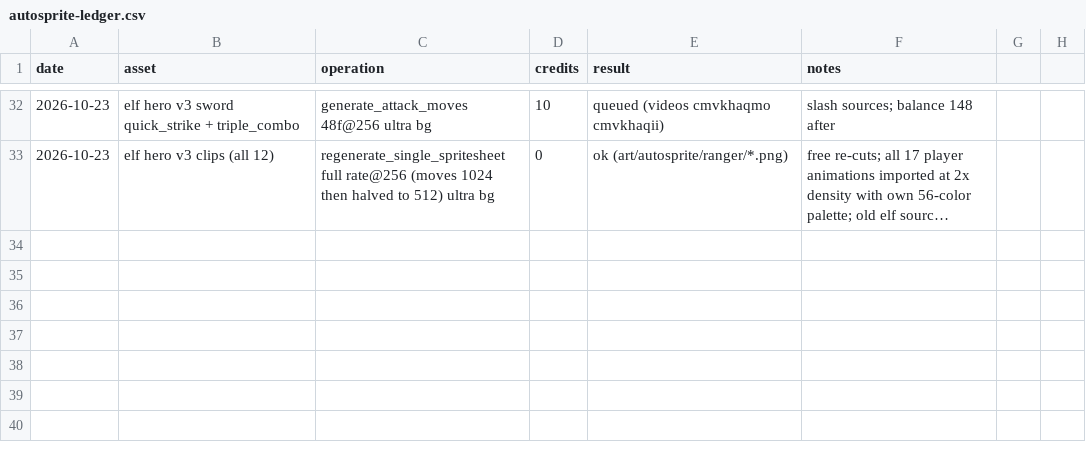
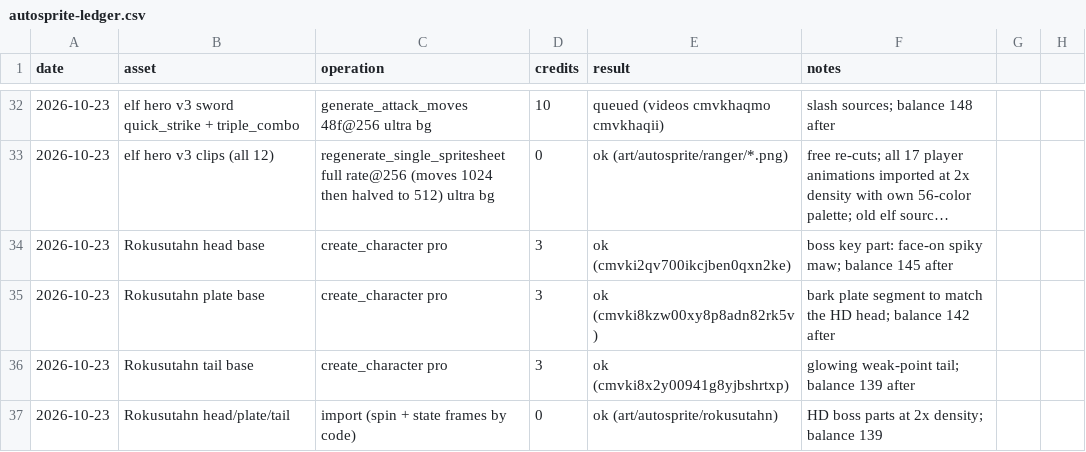
Before and after one commit to sagedragoon79/FaxanaduRedux, a CSV file: art/autosprite-ledger.csv, drawn as a sheet; only a part is shown, gaps mark what is left out; long unchanged cells end in …; the diff names each change by its address in the sheet, - before the commit and + after, or states it on an @@ line.

```diff
--- a/art/autosprite-ledger.csv
+++ b/art/autosprite-ledger.csv
+row 34: 2026-10-23 | Rokusutahn head base | create_character pro | 3 | ok (cmvki2qv700ikcjben0qxn2ke) | boss key part: face-on spiky maw; balance 145 after
+row 35: 2026-10-23 | Rokusutahn plate base | create_character pro | 3 | ok (cmvki8kzw00xy8p8adn82rk5v) | bark plate segment to match the HD head; balance 142 after
+row 36: 2026-10-23 | Rokusutahn tail base | create_character pro | 3 | ok (cmvki8x2y00941g8yjbshrtxp) | glowing weak-point tail; balance 139 after
+row 37: 2026-10-23 | Rokusutahn head/plate/tail | import (spin + state frames by code) | 0 | ok (art/autosprite/rokusutahn) | HD boss parts at 2x density; balance 139
```
Also changed, not shown: 17 other files.
